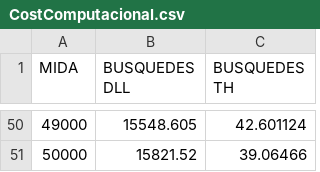
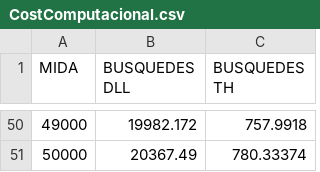
Before and after one commit to Espurna01/PractiquesED, a CSV file: practica1/CostComputacional.csv, drawn as a sheet; only a part is shown, gaps mark what is left out; the diff covers the shown part only.

```diff
--- a/practica1/CostComputacional.csv
+++ b/practica1/CostComputacional.csv
@@ -50,2 +50,2 @@ MIDA;BUSQUEDES DLL;BUSQUEDES TH;
-49000;15548.605;42.601124;
-50000;15821.52;39.06466;
+49000;19982.172;757.9918;
+50000;20367.49;780.33374;
```
Also changed, not shown: 96 edited cells elsewhere in this file, 5 other files.
